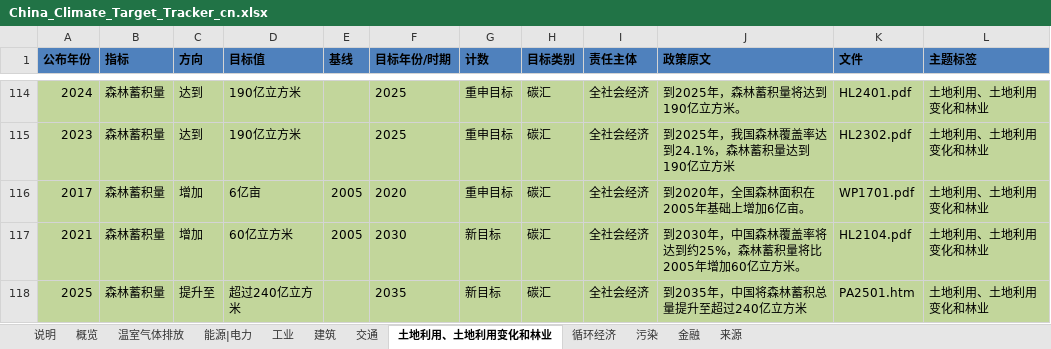
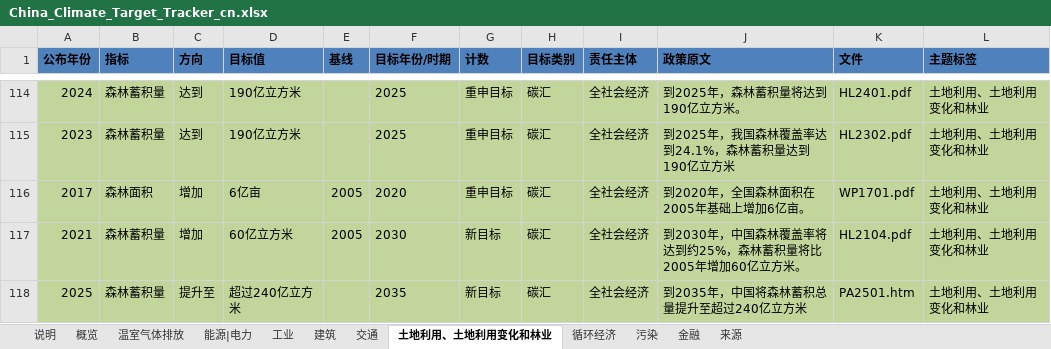
Before and after one commit to MGFPKU/target_dataset, an Excel workbook: China_Climate_Target_Tracker_cn.xlsx, sheet 土地利用、土地利用变化和林业, drawn as a sheet; only a part is shown, gaps mark what is left out; values as stored, in another font and other column widths than the file's, no borders; table styles not drawn; the diff covers the shown part only; the diff names each change by its address in the sheet, - before the commit and + after, or states it on an @@ line.

```diff
--- a/China_Climate_Target_Tracker_cn.xlsx (sheet 土地利用、土地利用变化和林业)
+++ b/China_Climate_Target_Tracker_cn.xlsx (sheet 土地利用、土地利用变化和林业)
-B116 (指标): 森林蓄积量
+B116 (指标): 森林面积
```
Also changed, not shown: 9 edited cells elsewhere in this sheet, sheet 来源, sheet 能源|电力, sheet 工业, sheet 交通, sheet 建筑, sheet 金融, 3 more sheets, China_Climate_Target_Tracker_en.xlsx.
